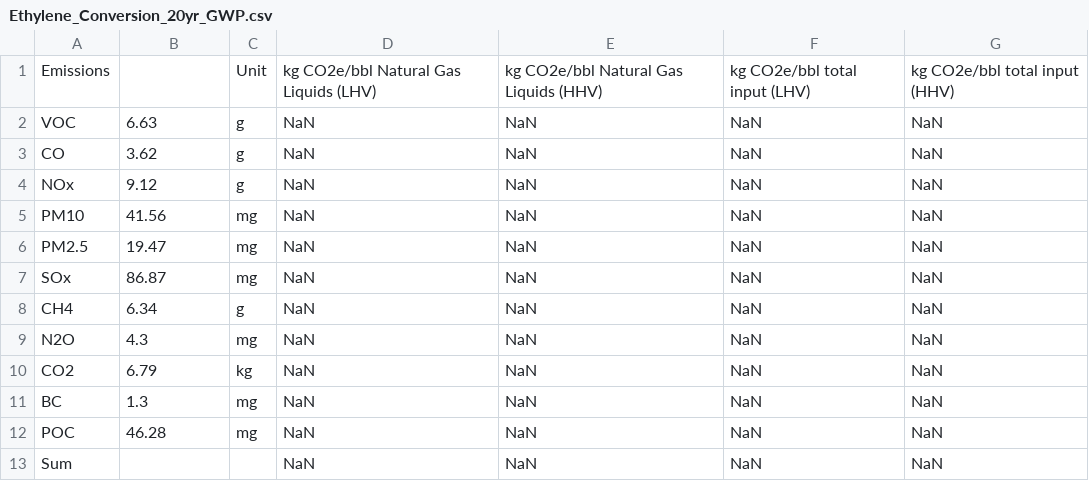
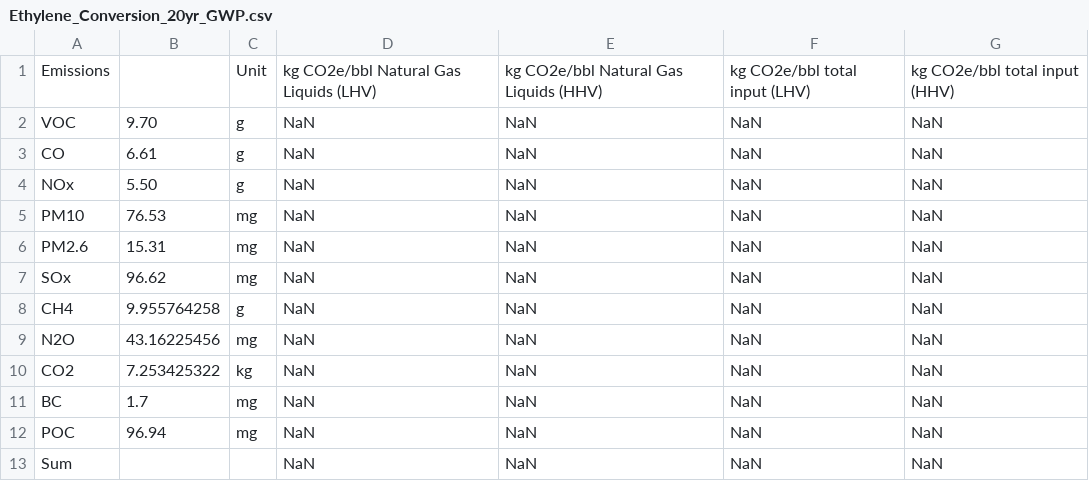
Before and after one commit to RMI/OPEM, a CSV file: src/opem/defaults/petrochem/Ethylene_Conversion_20yr_GWP.csv, drawn as a sheet.

```diff
--- a/src/opem/defaults/petrochem/Ethylene_Conversion_20yr_GWP.csv
+++ b/src/opem/defaults/petrochem/Ethylene_Conversion_20yr_GWP.csv
@@ -1,13 +1,13 @@
 Emissions,,Unit,kg CO2e/bbl Natural Gas Liquids (LHV),kg CO2e/bbl Natural Gas Liquids (HHV),kg CO2e/bbl total input (LHV),kg CO2e/bbl total input (HHV)
-VOC,6.63,g,NaN,NaN,NaN,NaN
-CO,3.62,g,NaN,NaN,NaN,NaN
-NOx,9.12,g,NaN,NaN,NaN,NaN
-PM10,41.56,mg,NaN,NaN,NaN,NaN
-PM2.5,19.47,mg,NaN,NaN,NaN,NaN
-SOx,86.87,mg,NaN,NaN,NaN,NaN
-CH4,6.34,g,NaN,NaN,NaN,NaN
-N2O,4.3,mg,NaN,NaN,NaN,NaN
-CO2,6.79,kg,NaN,NaN,NaN,NaN
-BC,1.3,mg,NaN,NaN,NaN,NaN
-POC,46.28,mg,NaN,NaN,NaN,NaN
+VOC,9.70,g,NaN,NaN,NaN,NaN
+CO,6.61,g,NaN,NaN,NaN,NaN
+NOx,5.50,g,NaN,NaN,NaN,NaN
+PM10,76.53,mg,NaN,NaN,NaN,NaN
+PM2.6,15.31,mg,NaN,NaN,NaN,NaN
+SOx,96.62,mg,NaN,NaN,NaN,NaN
+CH4,9.955764258,g,NaN,NaN,NaN,NaN
+N2O,43.16225456,mg,NaN,NaN,NaN,NaN
+CO2,7.253425322,kg,NaN,NaN,NaN,NaN
+BC,1.7,mg,NaN,NaN,NaN,NaN
+POC,96.94,mg,NaN,NaN,NaN,NaN
 Sum,,,NaN,NaN,NaN,NaN
```
Also changed, not shown: src/opem/defaults/petrochem/Ethylene_Conversion_kg_CO2e.csv.
